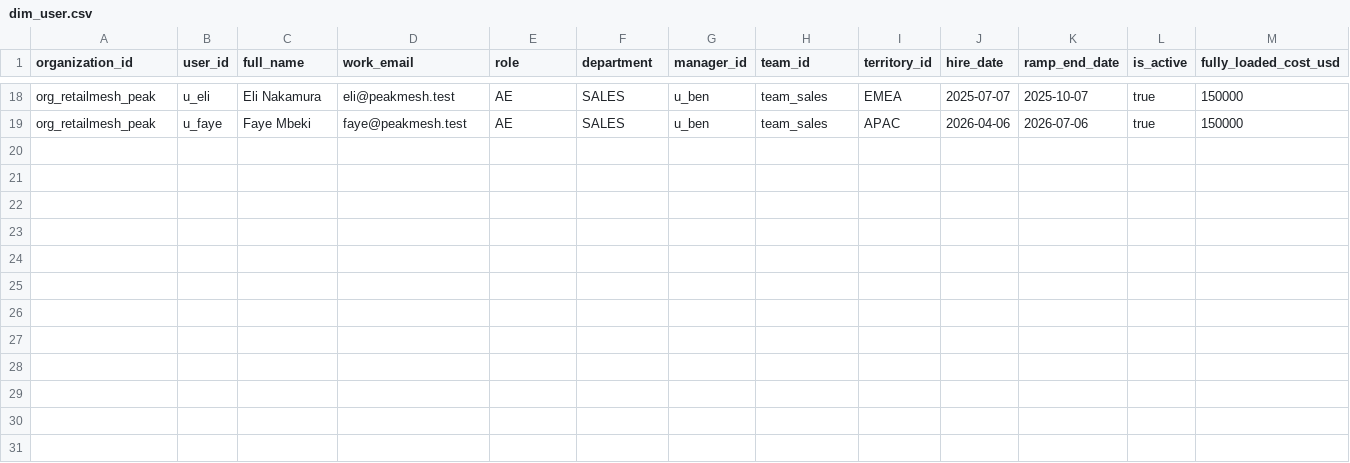
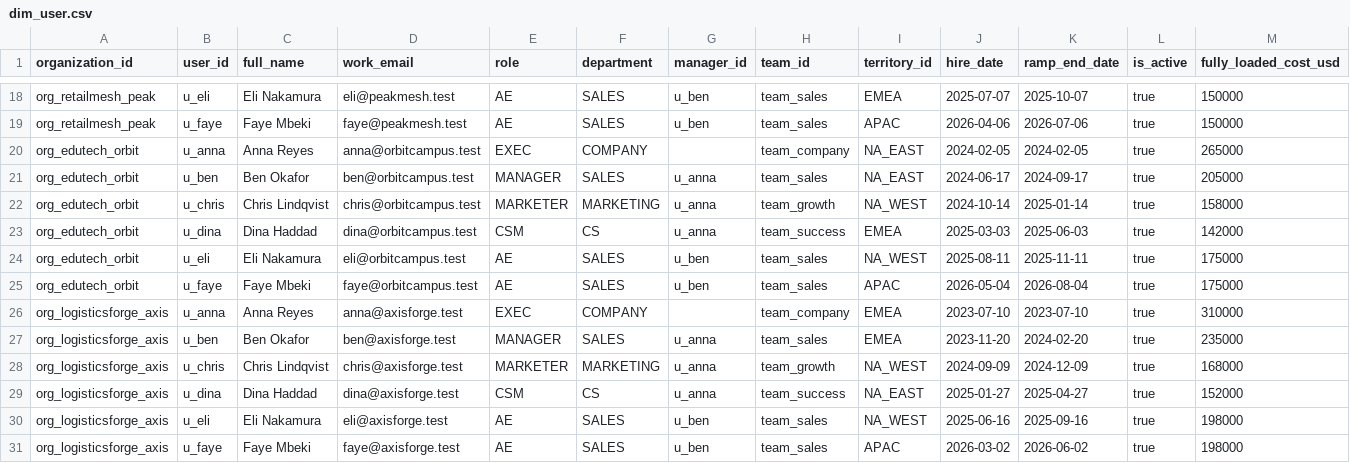
Before and after one commit to pavan440/dbt-demo, a CSV file: seeds/dim_user.csv, drawn as a sheet; only a part is shown, gaps mark what is left out; the diff names each change by its address in the sheet, - before the commit and + after, or states it on an @@ line.

```diff
--- a/seeds/dim_user.csv
+++ b/seeds/dim_user.csv
+row 20: org_edutech_orbit | u_anna | Anna Reyes | anna@orbitcampus.test | EXEC | COMPANY |  | team_company | NA_EAST | 2024-02-05 | 2024-02-05 | true | 265000
+row 21: org_edutech_orbit | u_ben | Ben Okafor | ben@orbitcampus.test | MANAGER | SALES | u_anna | team_sales | NA_EAST | 2024-06-17 | 2024-09-17 | true | 205000
+row 22: org_edutech_orbit | u_chris | Chris Lindqvist | chris@orbitcampus.test | MARKETER | MARKETING | u_anna | team_growth | NA_WEST | 2024-10-14 | 2025-01-14 | true | 158000
+row 23: org_edutech_orbit | u_dina | Dina Haddad | dina@orbitcampus.test | CSM | CS | u_anna | team_success | EMEA | 2025-03-03 | 2025-06-03 | true | 142000
+row 24: org_edutech_orbit | u_eli | Eli Nakamura | eli@orbitcampus.test | AE | SALES | u_ben | team_sales | NA_WEST | 2025-08-11 | 2025-11-11 | true | 175000
+row 25: org_edutech_orbit | u_faye | Faye Mbeki | faye@orbitcampus.test | AE | SALES | u_ben | team_sales | APAC | 2026-05-04 | 2026-08-04 | true | 175000
+row 26: org_logisticsforge_axis | u_anna | Anna Reyes | anna@axisforge.test | EXEC | COMPANY |  | team_company | EMEA | 2023-07-10 | 2023-07-10 | true | 310000
+row 27: org_logisticsforge_axis | u_ben | Ben Okafor | ben@axisforge.test | MANAGER | SALES | u_anna | team_sales | EMEA | 2023-11-20 | 2024-02-20 | true | 235000
+row 28: org_logisticsforge_axis | u_chris | Chris Lindqvist | chris@axisforge.test | MARKETER | MARKETING | u_anna | team_growth | NA_WEST | 2024-09-09 | 2024-12-09 | true | 168000
+row 29: org_logisticsforge_axis | u_dina | Dina Haddad | dina@axisforge.test | CSM | CS | u_anna | team_success | NA_EAST | 2025-01-27 | 2025-04-27 | true | 152000
+row 30: org_logisticsforge_axis | u_eli | Eli Nakamura | eli@axisforge.test | AE | SALES | u_ben | team_sales | NA_WEST | 2025-06-16 | 2025-09-16 | true | 198000
+row 31: org_logisticsforge_axis | u_faye | Faye Mbeki | faye@axisforge.test | AE | SALES | u_ben | team_sales | APAC | 2026-03-02 | 2026-06-02 | true | 198000
```
Also changed, not shown: seeds/dim_team.csv, seeds/dim_territory.csv, 3 other files.
